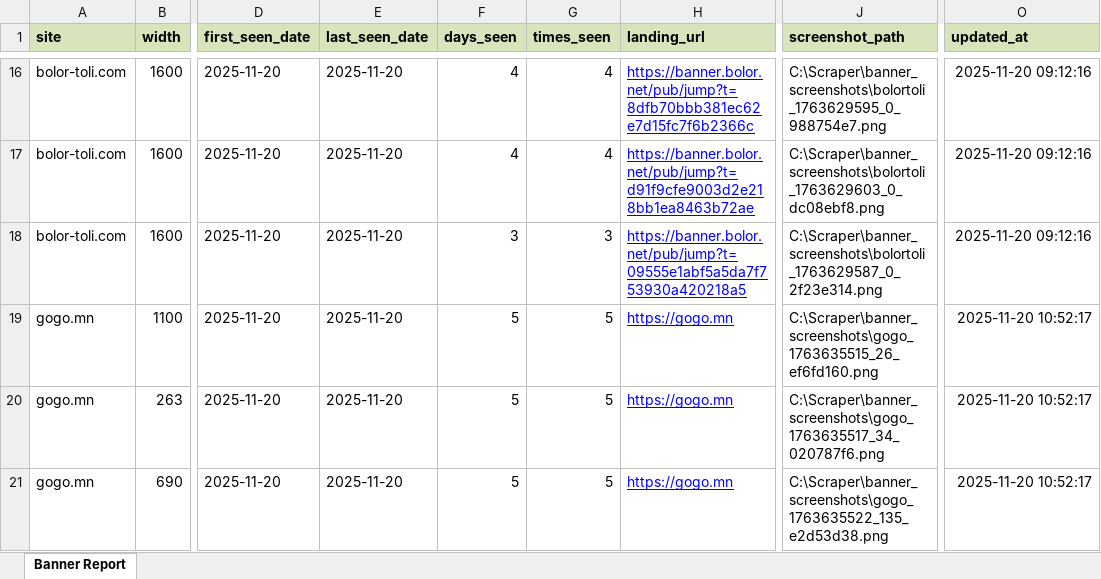
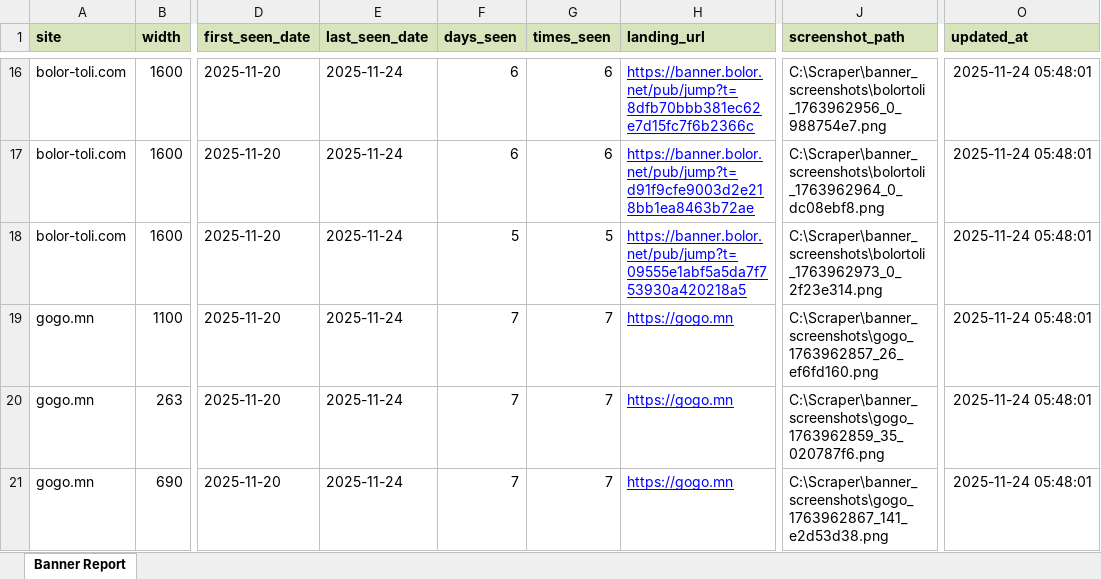
Before and after one commit to Twinkie0528/scraper, an Excel workbook: _export/summary.xlsx, sheet Banner Report, drawn as a sheet; only a part is shown, gaps mark what is left out; values as stored, in another font and other column widths than the file's, no borders; the diff covers the shown part only; the diff names each change by its address in the sheet, - before the commit and + after, or states it on an @@ line.

```diff
--- a/_export/summary.xlsx (sheet Banner Report)
+++ b/_export/summary.xlsx (sheet Banner Report)
-E16:E21 (last_seen_date): 2025-11-20
+E16:E21 (last_seen_date): 2025-11-24
-F16:F17 (days_seen): 4
+F16:F17 (days_seen): 6
-G16:G17 (times_seen): 4
+G16:G17 (times_seen): 6
-J16 (screenshot_path): C:\Scraper\banner_screenshots\bolortoli_1763629595_0_988754e7.png
+J16 (screenshot_path): C:\Scraper\banner_screenshots\bolortoli_1763962956_0_988754e7.png
-O16:O18 (updated_at): 2025-11-20 09:12:16
+O16:O18 (updated_at): 2025-11-24 05:48:01
-J17 (screenshot_path): C:\Scraper\banner_screenshots\bolortoli_1763629603_0_dc08ebf8.png
+J17 (screenshot_path): C:\Scraper\banner_screenshots\bolortoli_1763962964_0_dc08ebf8.png
-F18 (days_seen): 3
+F18 (days_seen): 5
-G18 (times_seen): 3
+G18 (times_seen): 5
-J18 (screenshot_path): C:\Scraper\banner_screenshots\bolortoli_1763629587_0_2f23e314.png
+J18 (screenshot_path): C:\Scraper\banner_screenshots\bolortoli_1763962973_0_2f23e314.png
-F19:F21 (days_seen): 5
+F19:F21 (days_seen): 7
-G19:G21 (times_seen): 5
+G19:G21 (times_seen): 7
-J19 (screenshot_path): C:\Scraper\banner_screenshots\gogo_1763635515_26_ef6fd160.png
+J19 (screenshot_path): C:\Scraper\banner_screenshots\gogo_1763962857_26_ef6fd160.png
-O19:O21 (updated_at): 2025-11-20 10:52:17
+O19:O21 (updated_at): 2025-11-24 05:48:01
-J20 (screenshot_path): C:\Scraper\banner_screenshots\gogo_1763635517_34_020787f6.png
+J20 (screenshot_path): C:\Scraper\banner_screenshots\gogo_1763962859_35_020787f6.png
-J21 (screenshot_path): C:\Scraper\banner_screenshots\gogo_1763635522_135_e2d53d38.png
+J21 (screenshot_path): C:\Scraper\banner_screenshots\gogo_1763962867_141_e2d53d38.png
```
Also changed, not shown: 1 added row and 83 edited cells elsewhere in this sheet, 12 other files.
